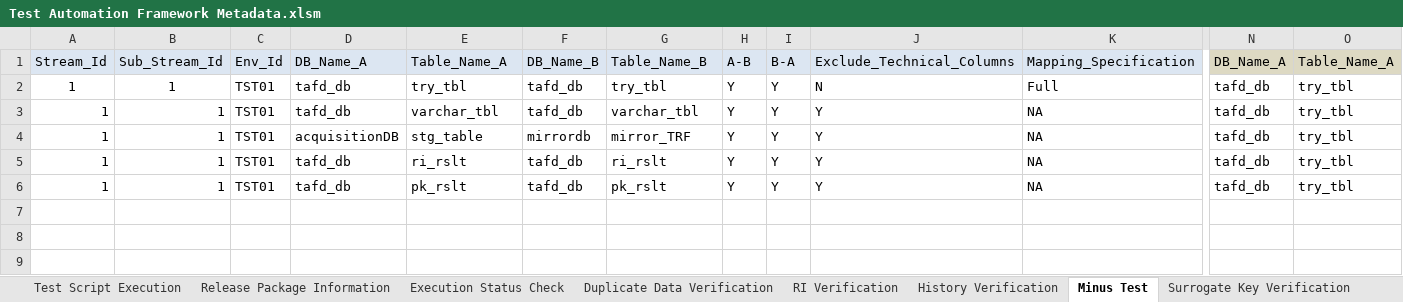
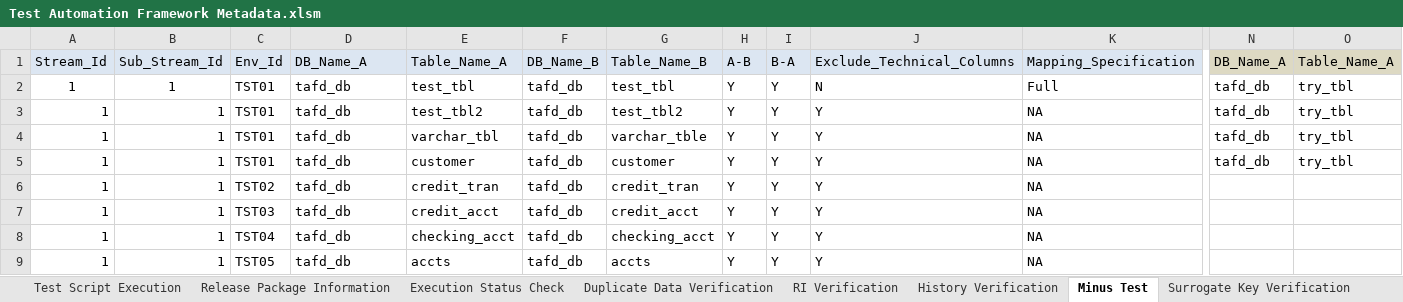
Before and after one commit to Tayyba23/TAFTest2, an Excel workbook: Input Parameter Files/Test Automation Framework Metadata.xlsm, sheet Minus Test, drawn as a sheet; only a part is shown, gaps mark what is left out; values as stored, in another font and other column widths than the file's, no borders; removed rows and columns are numbered as before the commit, all else as after; rows hold the shown columns only; the diff names each change by its address in the sheet, - before the commit and + after, or states it on an @@ line.

```diff
--- a/Input Parameter Files/Test Automation Framework Metadata.xlsm (sheet Minus Test)
+++ b/Input Parameter Files/Test Automation Framework Metadata.xlsm (sheet Minus Test)
-E2: try_tbl
+E2: test_tbl
-G2: try_tbl
+G2: test_tbl
-E3: varchar_tbl
+E3: test_tbl2
-G3: varchar_tbl
+G3: test_tbl2
-row 4: 1 | 1 | TST01 | acquisitionDB | stg_table | mirrordb | mirror_TRF | Y | Y | Y | NA | tafd_db | try_tbl
-E4: ri_rslt
+E4: varchar_tbl
-G4: ri_rslt
+G4: varchar_tble
-E5: pk_rslt
+E5: customer
-G5: pk_rslt
+G5: customer
+row 6: 1 | 1 | TST02 | tafd_db | credit_tran | tafd_db | credit_tran | Y | Y | Y | NA
+row 7: 1 | 1 | TST03 | tafd_db | credit_acct | tafd_db | credit_acct | Y | Y | Y | NA
+row 8: 1 | 1 | TST04 | tafd_db | checking_acct | tafd_db | checking_acct | Y | Y | Y | NA
+row 9: 1 | 1 | TST05 | tafd_db | accts | tafd_db | accts | Y | Y | Y | NA
```
Also changed, not shown: sheet RI Verification, sheet Duplicate Data Verification, sheet History Verification, sheet Row Count & Metrics Collection, formulas that keep their value, charts or pictures.
